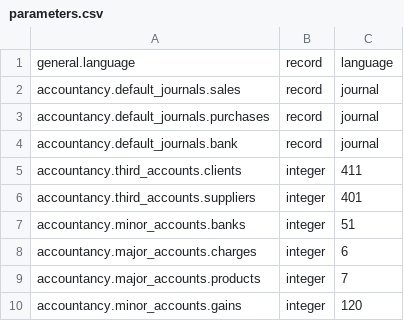
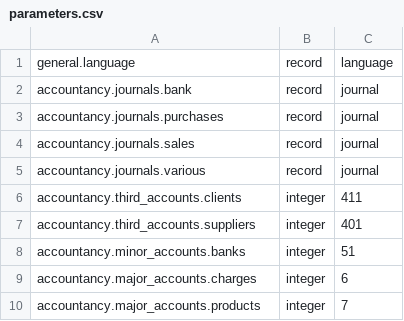
Before and after one commit to ekylibre/ekylibre, a CSV file: config/parameters.csv, drawn as a sheet; only a part is shown; the shorter side is filled out with more unchanged rows.

```diff
--- a/config/parameters.csv
+++ b/config/parameters.csv
@@ -1,5 +1,6 @@
 general.language,record,language
-accountancy.default_journals.sales,record,journal
-accountancy.default_journals.purchases,record,journal
-accountancy.default_journals.bank,record,journal
+accountancy.journals.bank,record,journal
+accountancy.journals.purchases,record,journal
+accountancy.journals.sales,record,journal
+accountancy.journals.various,record,journal
 accountancy.third_accounts.clients,integer,411
```
Also changed, not shown: 35 other files.
